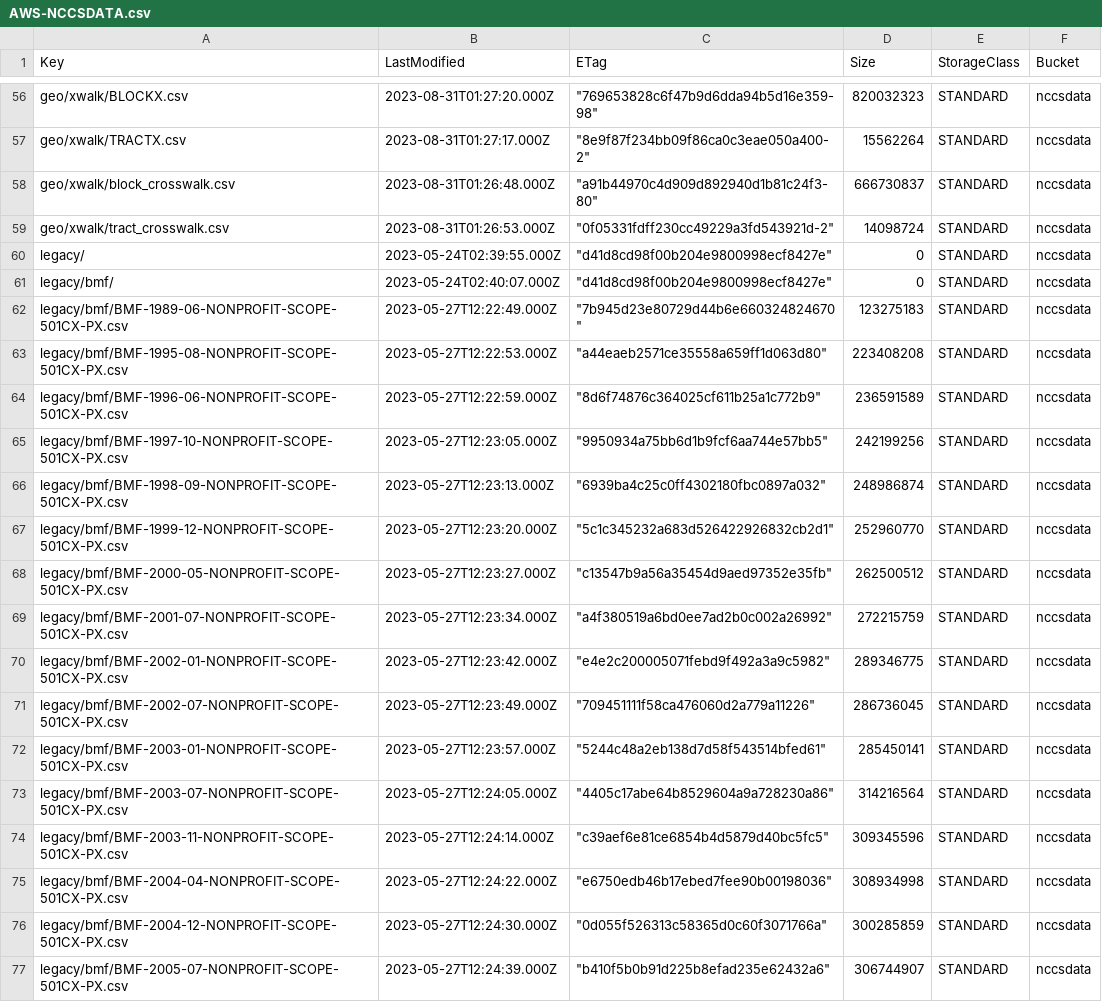
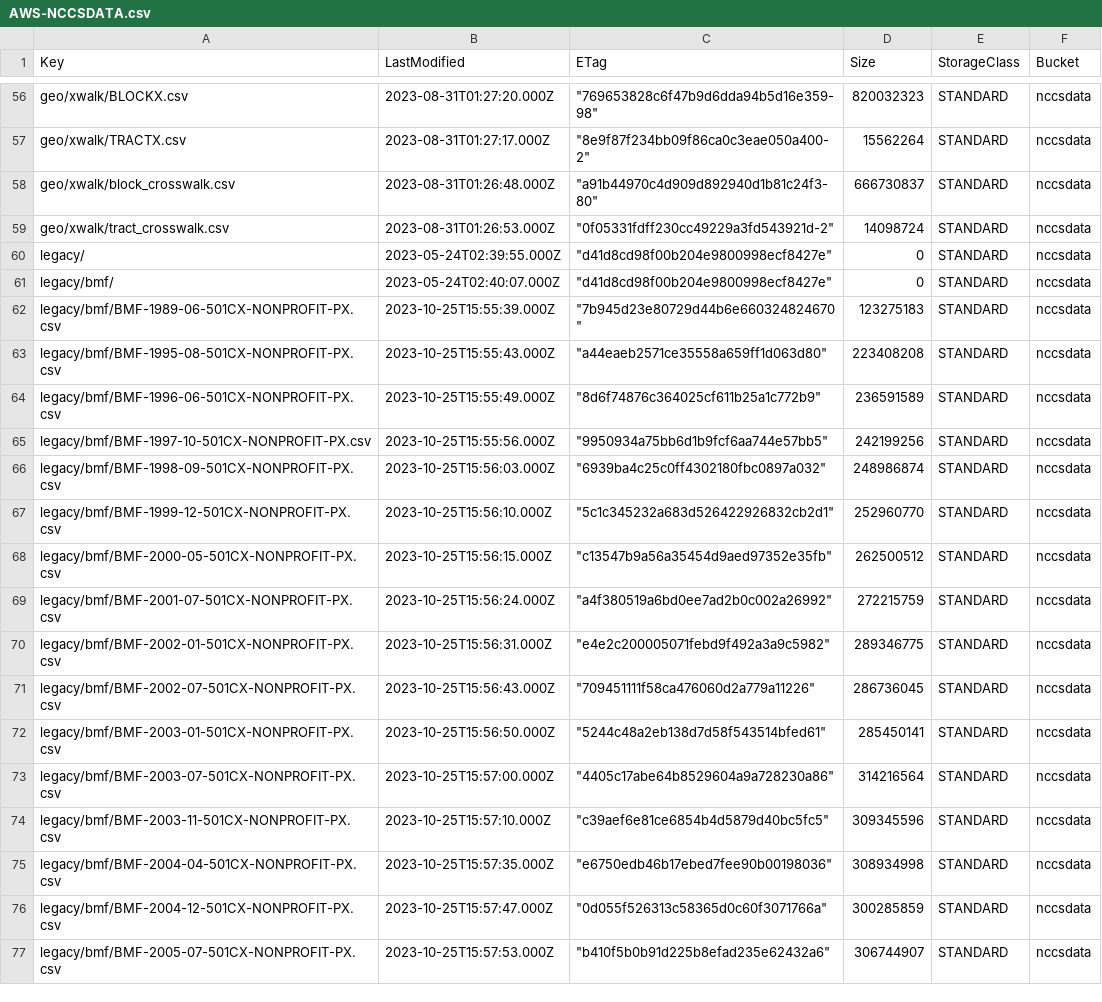
Before and after one commit to UrbanInstitute/nccs, a CSV file: catalogs/AWS-NCCSDATA.csv, drawn as a sheet; only a part is shown, gaps mark what is left out; the diff covers the shown part only.

Commit message:
Rename legacy/bmf objects

```diff
--- a/catalogs/AWS-NCCSDATA.csv
+++ b/catalogs/AWS-NCCSDATA.csv
@@ -61,17 +61,17 @@
 "legacy/bmf/","2023-05-24T02:40:07.000Z","""d41d8cd98f00b204e9800998ecf8427e""",0,"STANDARD","nccsdata"
-"legacy/bmf/BMF-1989-06-NONPROFIT-SCOPE-501CX-PX.csv","2023-05-27T12:22:49.000Z","""7b945d23e80729d44b6e660324824670""",123275183,"STANDARD","nccsdata"
-"legacy/bmf/BMF-1995-08-NONPROFIT-SCOPE-501CX-PX.csv","2023-05-27T12:22:53.000Z","""a44eaeb2571ce35558a659ff1d063d80""",223408208,"STANDARD","nccsdata"
-"legacy/bmf/BMF-1996-06-NONPROFIT-SCOPE-501CX-PX.csv","2023-05-27T12:22:59.000Z","""8d6f74876c364025cf611b25a1c772b9""",236591589,"STANDARD","nccsdata"
-"legacy/bmf/BMF-1997-10-NONPROFIT-SCOPE-501CX-PX.csv","2023-05-27T12:23:05.000Z","""9950934a75bb6d1b9fcf6aa744e57bb5""",242199256,"STANDARD","nccsdata"
-"legacy/bmf/BMF-1998-09-NONPROFIT-SCOPE-501CX-PX.csv","2023-05-27T12:23:13.000Z","""6939ba4c25c0ff4302180fbc0897a032""",248986874,"STANDARD","nccsdata"
-"legacy/bmf/BMF-1999-12-NONPROFIT-SCOPE-501CX-PX.csv","2023-05-27T12:23:20.000Z","""5c1c345232a683d526422926832cb2d1""",252960770,"STANDARD","nccsdata"
-"legacy/bmf/BMF-2000-05-NONPROFIT-SCOPE-501CX-PX.csv","2023-05-27T12:23:27.000Z","""c13547b9a56a35454d9aed97352e35fb""",262500512,"STANDARD","nccsdata"
-"legacy/bmf/BMF-2001-07-NONPROFIT-SCOPE-501CX-PX.csv","2023-05-27T12:23:34.000Z","""a4f380519a6bd0ee7ad2b0c002a26992""",272215759,"STANDARD","nccsdata"
-"legacy/bmf/BMF-2002-01-NONPROFIT-SCOPE-501CX-PX.csv","2023-05-27T12:23:42.000Z","""e4e2c200005071febd9f492a3a9c5982""",289346775,"STANDARD","nccsdata"
-"legacy/bmf/BMF-2002-07-NONPROFIT-SCOPE-501CX-PX.csv","2023-05-27T12:23:49.000Z","""709451111f58ca476060d2a779a11226""",286736045,"STANDARD","nccsdata"
-"legacy/bmf/BMF-2003-01-NONPROFIT-SCOPE-501CX-PX.csv","2023-05-27T12:23:57.000Z","""5244c48a2eb138d7d58f543514bfed61""",285450141,"STANDARD","nccsdata"
-"legacy/bmf/BMF-2003-07-NONPROFIT-SCOPE-501CX-PX.csv","2023-05-27T12:24:05.000Z","""4405c17abe64b8529604a9a728230a86""",314216564,"STANDARD","nccsdata"
-"legacy/bmf/BMF-2003-11-NONPROFIT-SCOPE-501CX-PX.csv","2023-05-27T12:24:14.000Z","""c39aef6e81ce6854b4d5879d40bc5fc5""",309345596,"STANDARD","nccsdata"
-"legacy/bmf/BMF-2004-04-NONPROFIT-SCOPE-501CX-PX.csv","2023-05-27T12:24:22.000Z","""e6750edb46b17ebed7fee90b00198036""",308934998,"STANDARD","nccsdata"
-"legacy/bmf/BMF-2004-12-NONPROFIT-SCOPE-501CX-PX.csv","2023-05-27T12:24:30.000Z","""0d055f526313c58365d0c60f3071766a""",300285859,"STANDARD","nccsdata"
-"legacy/bmf/BMF-2005-07-NONPROFIT-SCOPE-501CX-PX.csv","2023-05-27T12:24:39.000Z","""b410f5b0b91d225b8efad235e62432a6""",306744907,"STANDARD","nccsdata"
+"legacy/bmf/BMF-1989-06-501CX-NONPROFIT-PX.csv","2023-10-25T15:55:39.000Z","""7b945d23e80729d44b6e660324824670""",123275183,"STANDARD","nccsdata"
+"legacy/bmf/BMF-1995-08-501CX-NONPROFIT-PX.csv","2023-10-25T15:55:43.000Z","""a44eaeb2571ce35558a659ff1d063d80""",223408208,"STANDARD","nccsdata"
+"legacy/bmf/BMF-1996-06-501CX-NONPROFIT-PX.csv","2023-10-25T15:55:49.000Z","""8d6f74876c364025cf611b25a1c772b9""",236591589,"STANDARD","nccsdata"
+"legacy/bmf/BMF-1997-10-501CX-NONPROFIT-PX.csv","2023-10-25T15:55:56.000Z","""9950934a75bb6d1b9fcf6aa744e57bb5""",242199256,"STANDARD","nccsdata"
+"legacy/bmf/BMF-1998-09-501CX-NONPROFIT-PX.csv","2023-10-25T15:56:03.000Z","""6939ba4c25c0ff4302180fbc0897a032""",248986874,"STANDARD","nccsdata"
+"legacy/bmf/BMF-1999-12-501CX-NONPROFIT-PX.csv","2023-10-25T15:56:10.000Z","""5c1c345232a683d526422926832cb2d1""",252960770,"STANDARD","nccsdata"
+"legacy/bmf/BMF-2000-05-501CX-NONPROFIT-PX.csv","2023-10-25T15:56:15.000Z","""c13547b9a56a35454d9aed97352e35fb""",262500512,"STANDARD","nccsdata"
+"legacy/bmf/BMF-2001-07-501CX-NONPROFIT-PX.csv","2023-10-25T15:56:24.000Z","""a4f380519a6bd0ee7ad2b0c002a26992""",272215759,"STANDARD","nccsdata"
+"legacy/bmf/BMF-2002-01-501CX-NONPROFIT-PX.csv","2023-10-25T15:56:31.000Z","""e4e2c200005071febd9f492a3a9c5982""",289346775,"STANDARD","nccsdata"
+"legacy/bmf/BMF-2002-07-501CX-NONPROFIT-PX.csv","2023-10-25T15:56:43.000Z","""709451111f58ca476060d2a779a11226""",286736045,"STANDARD","nccsdata"
+"legacy/bmf/BMF-2003-01-501CX-NONPROFIT-PX.csv","2023-10-25T15:56:50.000Z","""5244c48a2eb138d7d58f543514bfed61""",285450141,"STANDARD","nccsdata"
+"legacy/bmf/BMF-2003-07-501CX-NONPROFIT-PX.csv","2023-10-25T15:57:00.000Z","""4405c17abe64b8529604a9a728230a86""",314216564,"STANDARD","nccsdata"
+"legacy/bmf/BMF-2003-11-501CX-NONPROFIT-PX.csv","2023-10-25T15:57:10.000Z","""c39aef6e81ce6854b4d5879d40bc5fc5""",309345596,"STANDARD","nccsdata"
+"legacy/bmf/BMF-2004-04-501CX-NONPROFIT-PX.csv","2023-10-25T15:57:35.000Z","""e6750edb46b17ebed7fee90b00198036""",308934998,"STANDARD","nccsdata"
+"legacy/bmf/BMF-2004-12-501CX-NONPROFIT-PX.csv","2023-10-25T15:57:47.000Z","""0d055f526313c58365d0c60f3071766a""",300285859,"STANDARD","nccsdata"
+"legacy/bmf/BMF-2005-07-501CX-NONPROFIT-PX.csv","2023-10-25T15:57:53.000Z","""b410f5b0b91d225b8efad235e62432a6""",306744907,"STANDARD","nccsdata"
```
Also changed, not shown: 144 edited cells elsewhere in this file.
